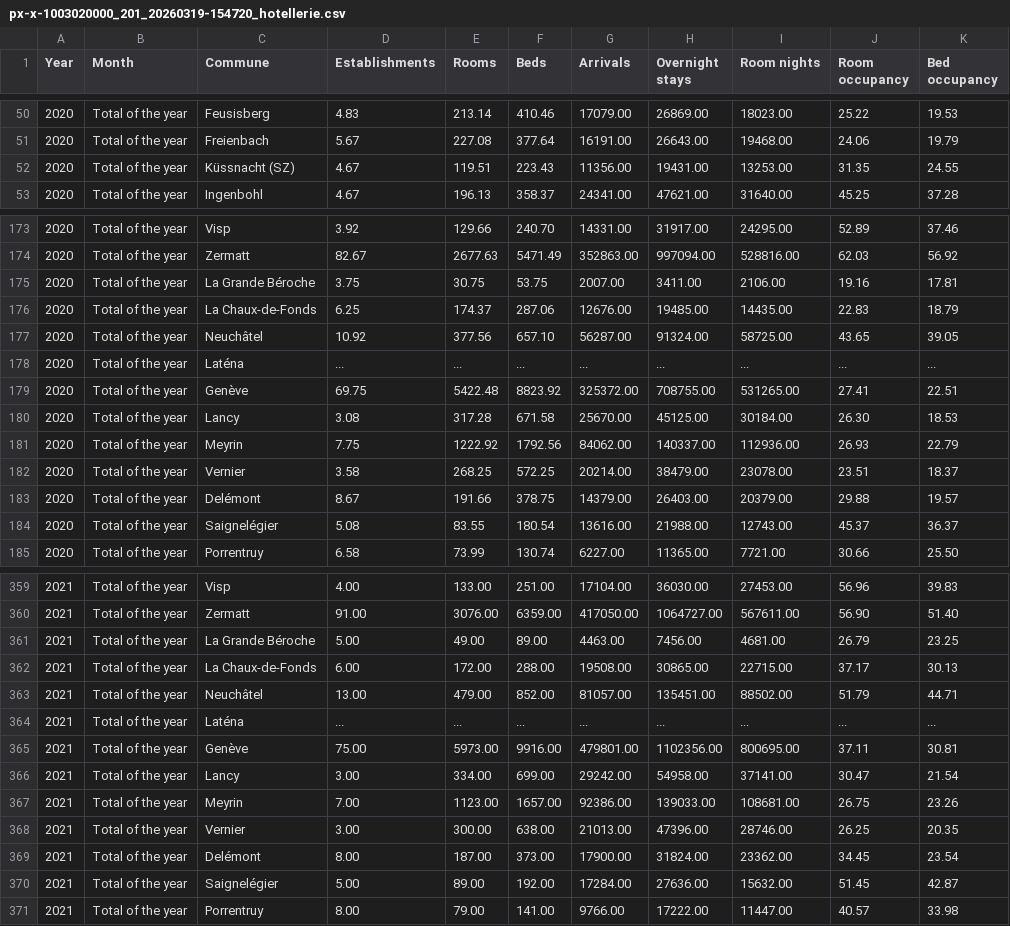
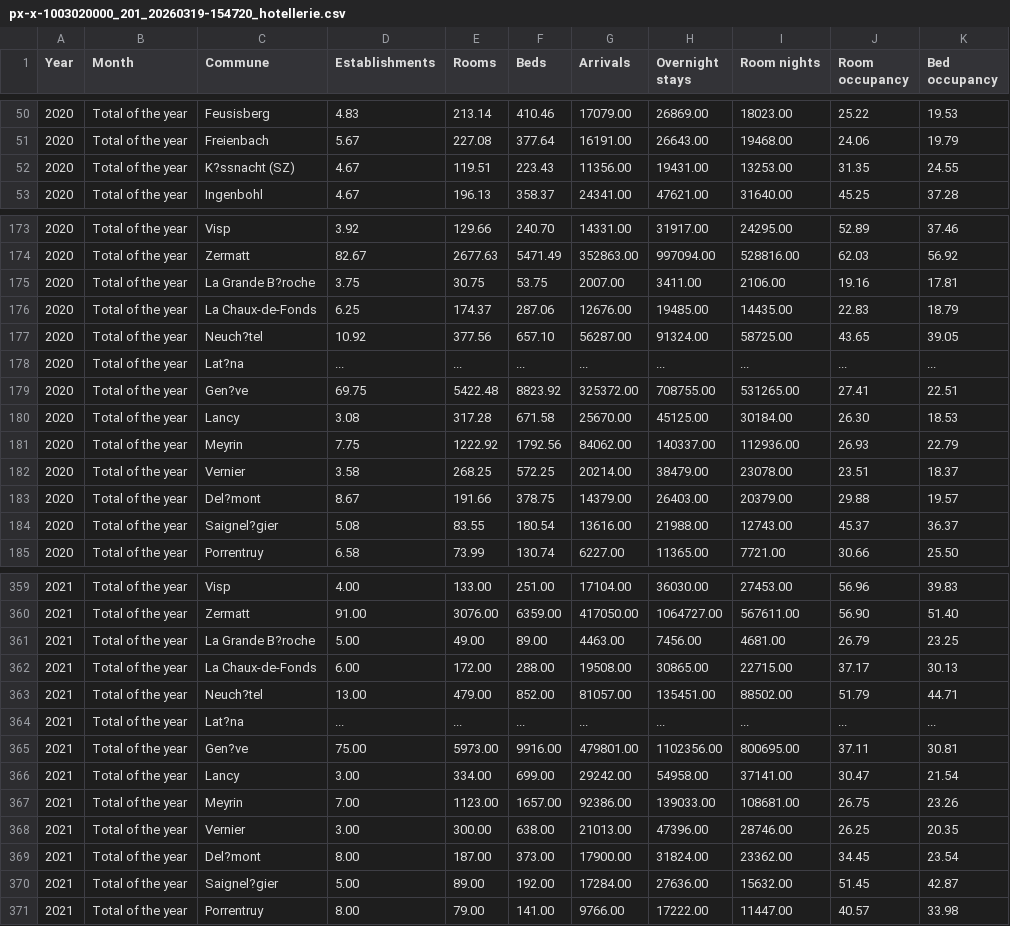
Before and after one commit to GiulioP027/Repo_datamining_fs2026, a CSV file: data_raw/px-x-1003020000_201_20260319-154720_hotellerie.csv, drawn as a sheet; only a part is shown, gaps mark what is left out; the diff covers the shown part only; the diff names each change by its address in the sheet, - before the commit and + after, or states it on an @@ line.

```diff
--- a/data_raw/px-x-1003020000_201_20260319-154720_hotellerie.csv
+++ b/data_raw/px-x-1003020000_201_20260319-154720_hotellerie.csv
-C52 (Commune): Küssnacht (SZ)
+C52 (Commune): K?ssnacht (SZ)
-C175 (Commune): La Grande Béroche
+C175 (Commune): La Grande B?roche
-C177 (Commune): Neuchâtel
+C177 (Commune): Neuch?tel
-C178 (Commune): Laténa
+C178 (Commune): Lat?na
-C179 (Commune): Genève
+C179 (Commune): Gen?ve
-C183 (Commune): Delémont
+C183 (Commune): Del?mont
-C184 (Commune): Saignelégier
+C184 (Commune): Saignel?gier
-C361 (Commune): La Grande Béroche
+C361 (Commune): La Grande B?roche
-C363 (Commune): Neuchâtel
+C363 (Commune): Neuch?tel
-C364 (Commune): Laténa
+C364 (Commune): Lat?na
-C365 (Commune): Genève
+C365 (Commune): Gen?ve
-C369 (Commune): Delémont
+C369 (Commune): Del?mont
-C370 (Commune): Saignelégier
+C370 (Commune): Saignel?gier
```
Also changed, not shown: 92 edited cells elsewhere in this file, 1 other file.
